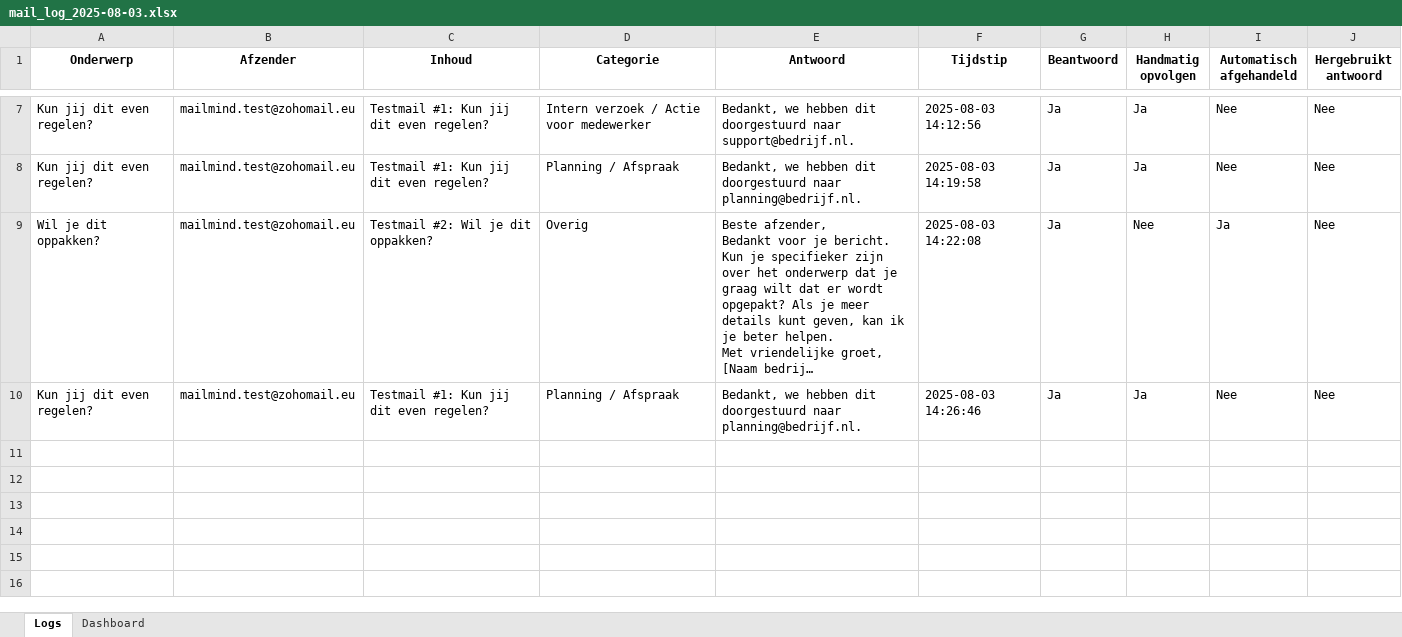
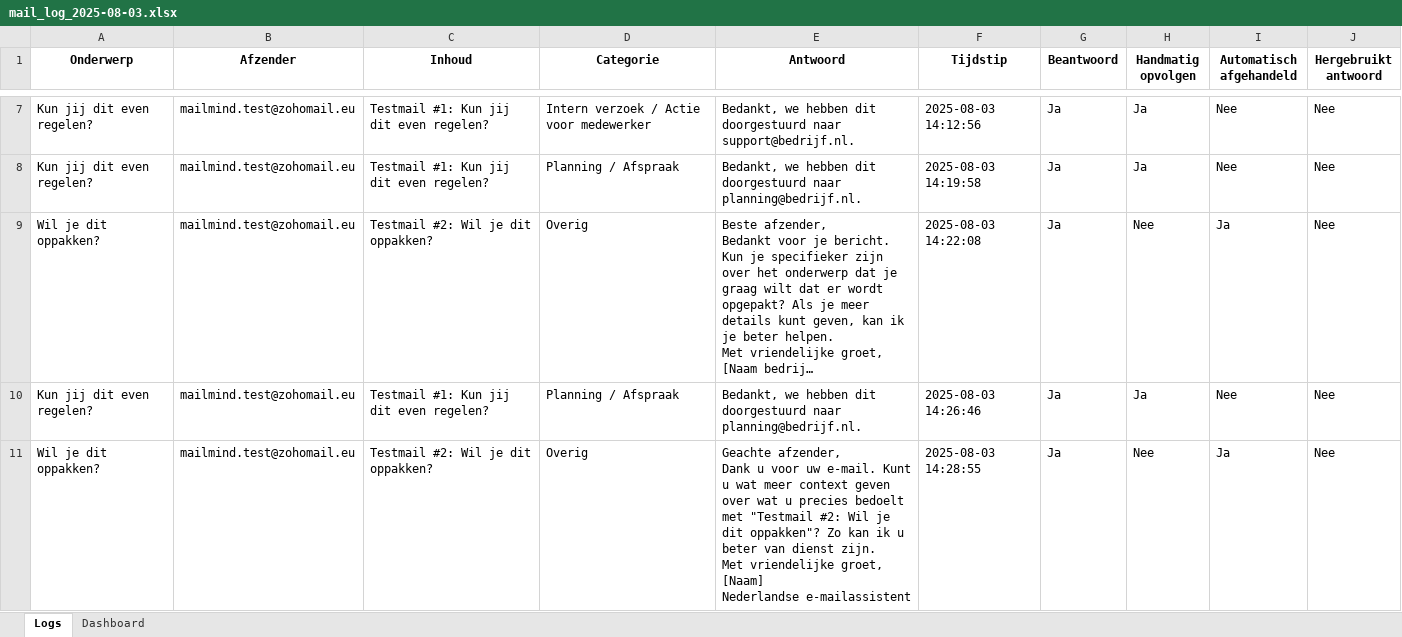
Before and after one commit to MailMind-app/streamlit-dashboard, an Excel workbook: logs/mail_log_2025-08-03.xlsx, sheet Logs, drawn as a sheet; only a part is shown, gaps mark what is left out; long unchanged cells end in …; values as stored, in another font and other column widths than the file's, no borders; conditional formats not drawn; ↵ is a line break in a cell; the diff names each change by its address in the sheet, - before the commit and + after, or states it on an @@ line.

Commit message:
Automatische test-sync: 2025-08-03 14:29:50

```diff
--- a/logs/mail_log_2025-08-03.xlsx (sheet Logs)
+++ b/logs/mail_log_2025-08-03.xlsx (sheet Logs)
+row 11: Wil je dit oppakken? | mailmind.test@zohomail.eu | Testmail #2: Wil je dit oppakken? | Overig | Geachte afzender, ↵ Dank u voor uw e-mail. Kunt u wat meer context geven over wat u precies bedoelt met "Testmail #2: Wil je dit oppakken"? Zo kan ik u beter van dienst zijn. ↵ Met vriendelijke groet, ↵ [Naam] ↵ Nederlandse e-mailassistent | 2025-08-03 14:28:55 | Ja | Nee | Ja | Nee
```
Also changed, not shown: sheet Dashboard.
